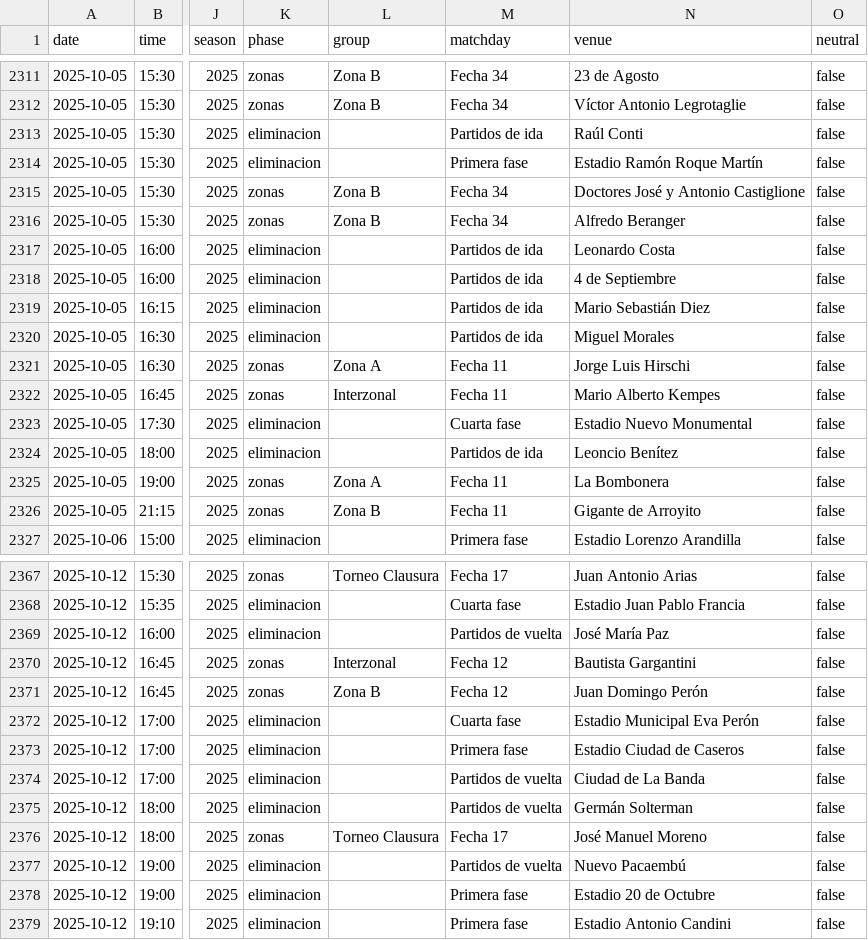
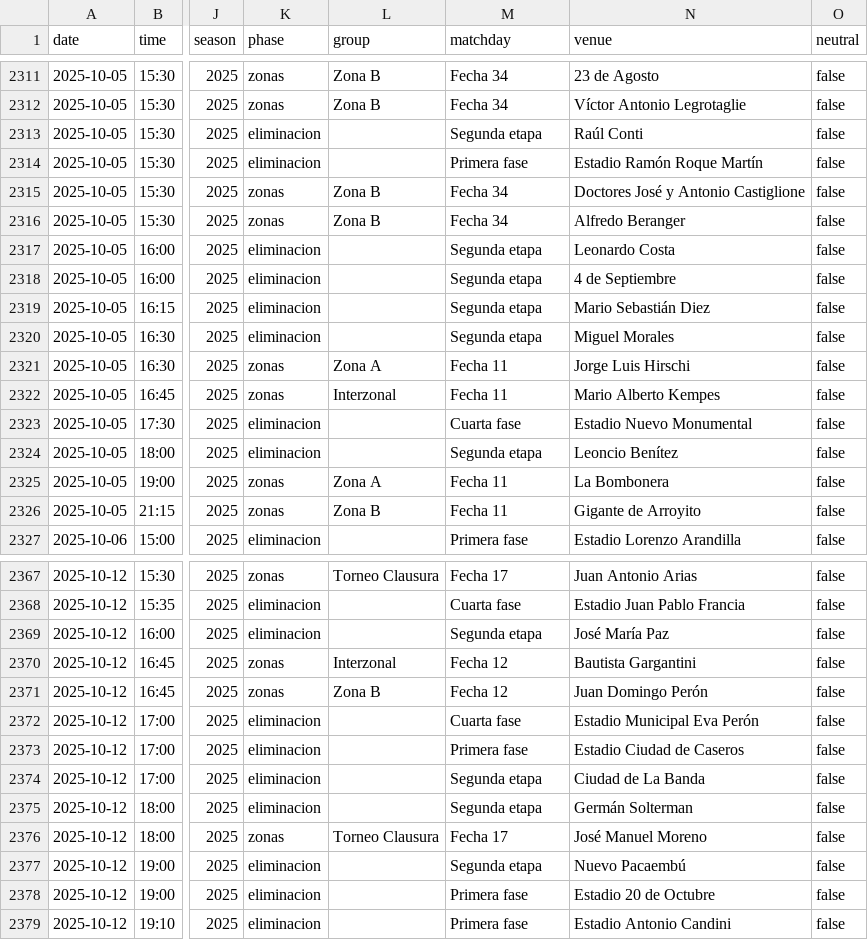
Before and after one commit to rhinoah/futbol-argentino-data, a CSV file: data/partidos-2025.csv, drawn as a sheet; only a part is shown, gaps mark what is left out; the diff covers the shown part only; the diff names each change by its address in the sheet, - before the commit and + after, or states it on an @@ line.

```diff
--- a/data/partidos-2025.csv
+++ b/data/partidos-2025.csv
-M2313 (matchday): Partidos de ida
+M2313 (matchday): Segunda etapa
-M2317:M2320 (matchday): Partidos de ida
+M2317:M2320 (matchday): Segunda etapa
-M2324 (matchday): Partidos de ida
+M2324 (matchday): Segunda etapa
-M2369 (matchday): Partidos de vuelta
+M2369 (matchday): Segunda etapa
-M2374:M2375 (matchday): Partidos de vuelta
+M2374:M2375 (matchday): Segunda etapa
-M2377 (matchday): Partidos de vuelta
+M2377 (matchday): Segunda etapa
```
Also changed, not shown: 42 edited cells elsewhere in this file, data/partidos-2013.csv, data/partidos-2015.csv, 16 other files.
